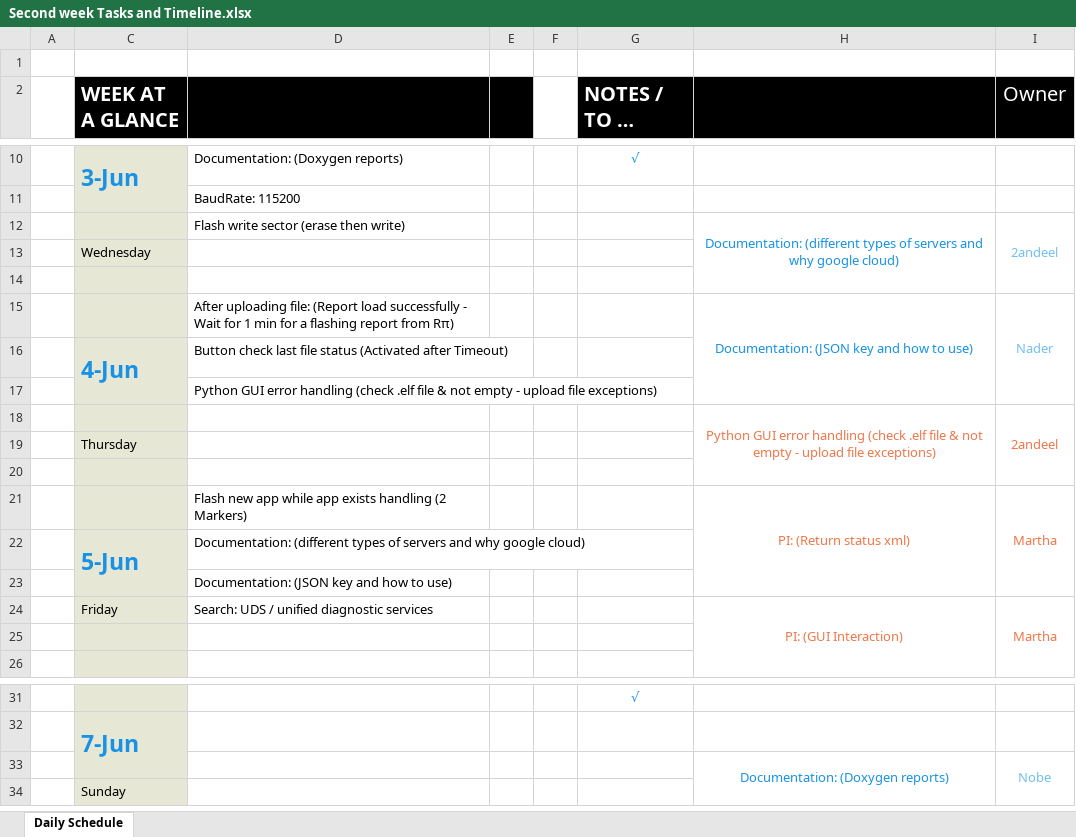
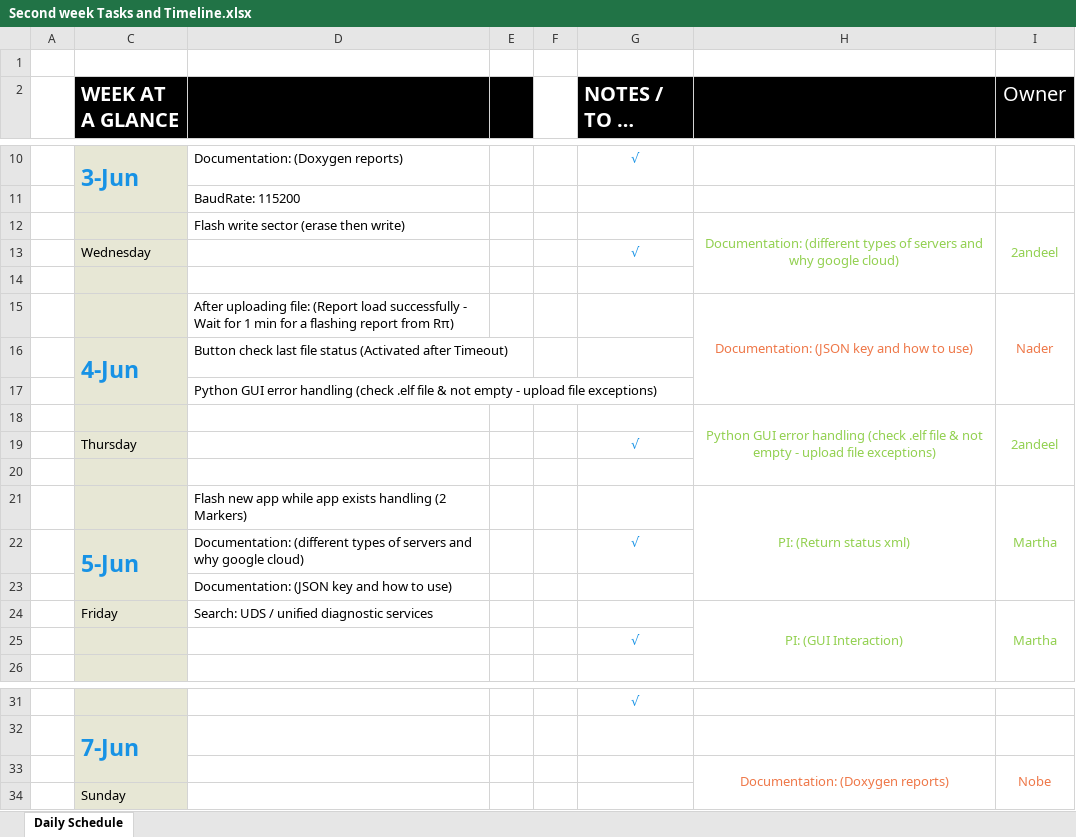
Before and after one commit to Marcelle-Samir/Firmware_Over_The_Air, an Excel workbook: project Documentation/Second week/Second week Tasks and Timeline.xlsx, sheet Daily Schedule, drawn as a sheet; only a part is shown, gaps mark what is left out; long unchanged cells end in …; values as stored, in another font and other column widths than the file's, no borders; charts and pictures not drawn; the diff names each change by its address in the sheet, - before the commit and + after, or states it on an @@ line.

Commit message:
Update timeline progress

```diff
--- a/project Documentation/Second week/Second week Tasks and Timeline.xlsx (sheet Daily Schedule)
+++ b/project Documentation/Second week/Second week Tasks and Timeline.xlsx (sheet Daily Schedule)
-H12 text colour: #1792E5
+H12 text colour: #92D050
-I12 text colour: #72BEF1
+I12 text colour: #92D050
-G13 (NOTES / TO DO LIST): (empty)
+G13 (NOTES / TO DO LIST): √
-H15 text colour: #1792E5
+H15 text colour: #EE7748
-I15 text colour: #72BEF1
+I15 text colour: #EE7748
-H18:I18 text colour: #EE7748
+H18:I18 text colour: #92D050
-G19 (NOTES / TO DO LIST): (empty)
+G19 (NOTES / TO DO LIST): √
-H21:I21 text colour: #EE7748
+H21:I21 text colour: #92D050
-G22 (NOTES / TO DO LIST): (empty)
+G22 (NOTES / TO DO LIST): √
-H24:I24 text colour: #EE7748
+H24:I24 text colour: #92D050
-G25 (NOTES / TO DO LIST): (empty)
+G25 (NOTES / TO DO LIST): √
-H33 text colour: #1792E5
+H33 text colour: #EE7748
-I33 text colour: #72BEF1
+I33 text colour: #EE7748
```
